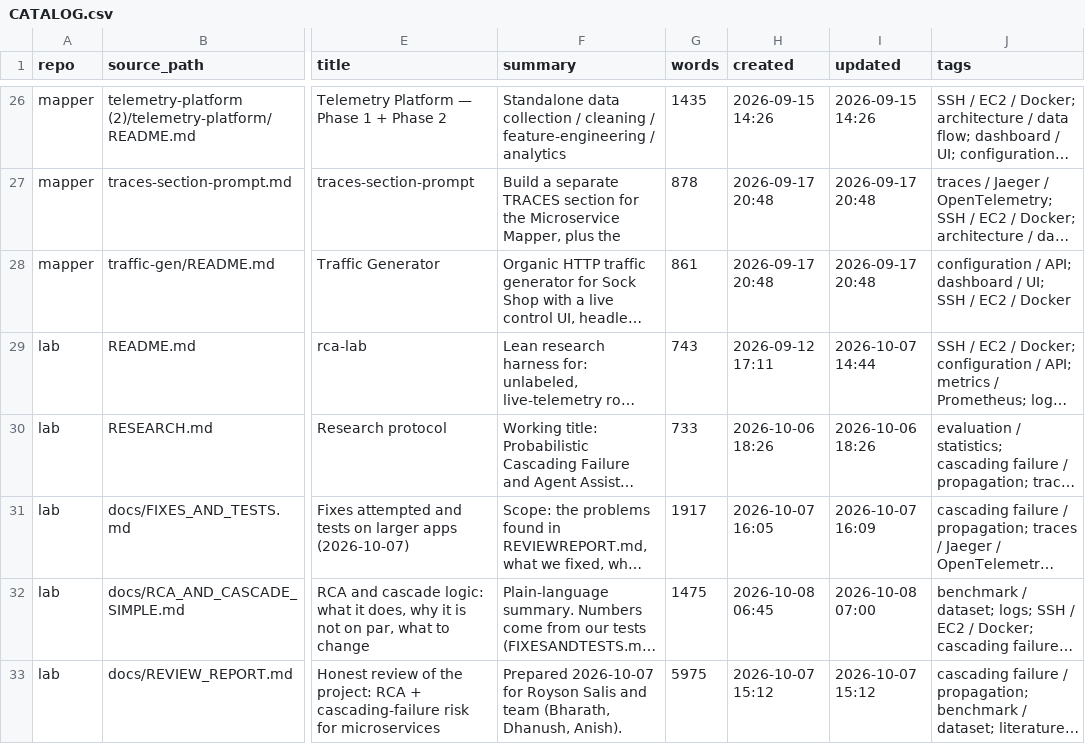
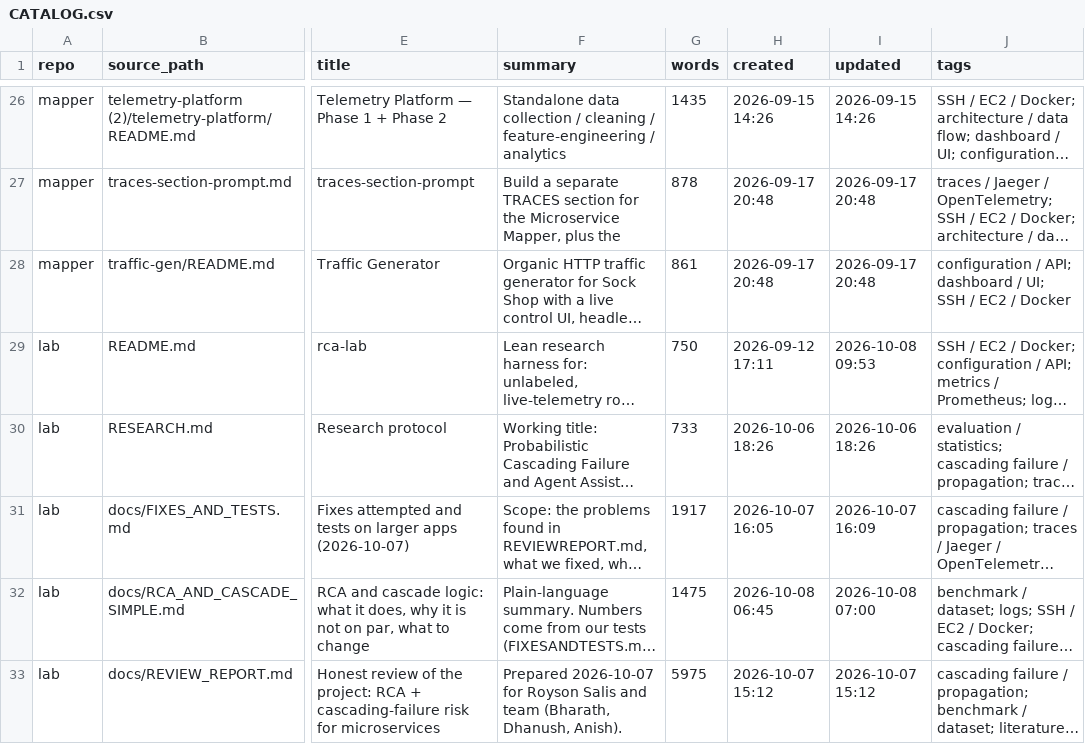
Before and after one commit to Royson-salis-18/new-repo, a CSV file: wiki/CATALOG.csv, drawn as a sheet; only a part is shown, gaps mark what is left out; long unchanged cells end in …; the diff covers the shown part only; the diff names each change by its address in the sheet, - before the commit and + after, or states it on an @@ line.

```diff
--- a/wiki/CATALOG.csv
+++ b/wiki/CATALOG.csv
-G29 (words): 743
+G29 (words): 750
-I29 (updated): 2026-10-07 14:44
+I29 (updated): 2026-10-08 09:53
```
Also changed, not shown: 1 added row and 3 edited cells elsewhere in this file, 9 other files.
